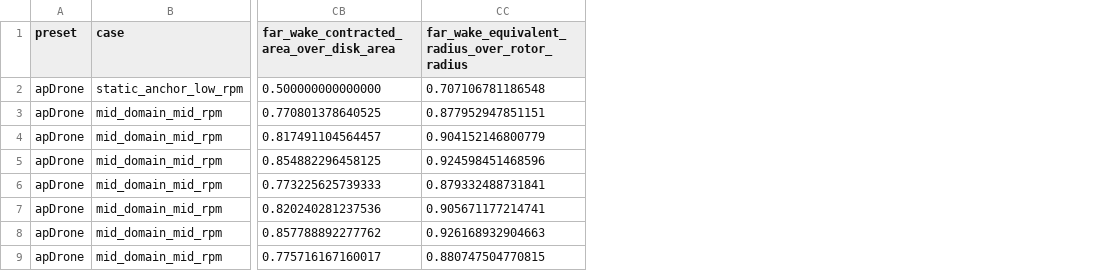
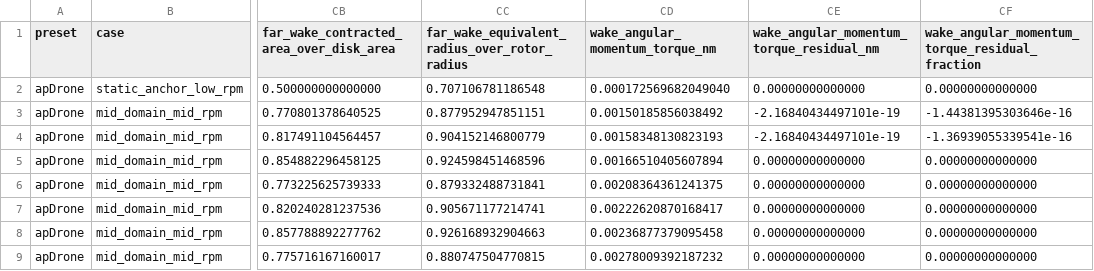
Before and after one commit to SakalioLabs/FPV-Dronecraft, a CSV file: docs/data/propeller_archive_ct_cp_j_runtime_curve_packet.csv, drawn as a sheet; only a part is shown, gaps mark what is left out; the diff names each change by its address in the sheet, - before the commit and + after, or states it on an @@ line.

Commit message:
Export CT CP J wake angular momentum torque

```diff
--- a/docs/data/propeller_archive_ct_cp_j_runtime_curve_packet.csv
+++ b/docs/data/propeller_archive_ct_cp_j_runtime_curve_packet.csv
+column CD (wake_angular_momentum_torque_nm), rows 2-9: 0.000172569682049040 | 0.00150185856038492 | 0.00158348130823193 | 0.00166510405607894 | 0.00208364361241375 | 0.00222620870168417 | 0.00236877379095458 | 0.00278009392187232
+column CE, rows 1-9: wake_angular_momentum_torque_residual_nm | 0.00000000000000 | -2.16840434497101e-19 | -2.16840434497101e-19 | 0.00000000000000 | 0.00000000000000 | 0.00000000000000 | 0.00000000000000 | 0.00000000000000
+column CF, rows 1-9: wake_angular_momentum_torque_residual_fraction | 0.00000000000000 | -1.44381395303646e-16 | -1.36939055339541e-16 | 0.00000000000000 | 0.00000000000000 | 0.00000000000000 | 0.00000000000000 | 0.00000000000000
```
Also changed, not shown: 6 other files.
